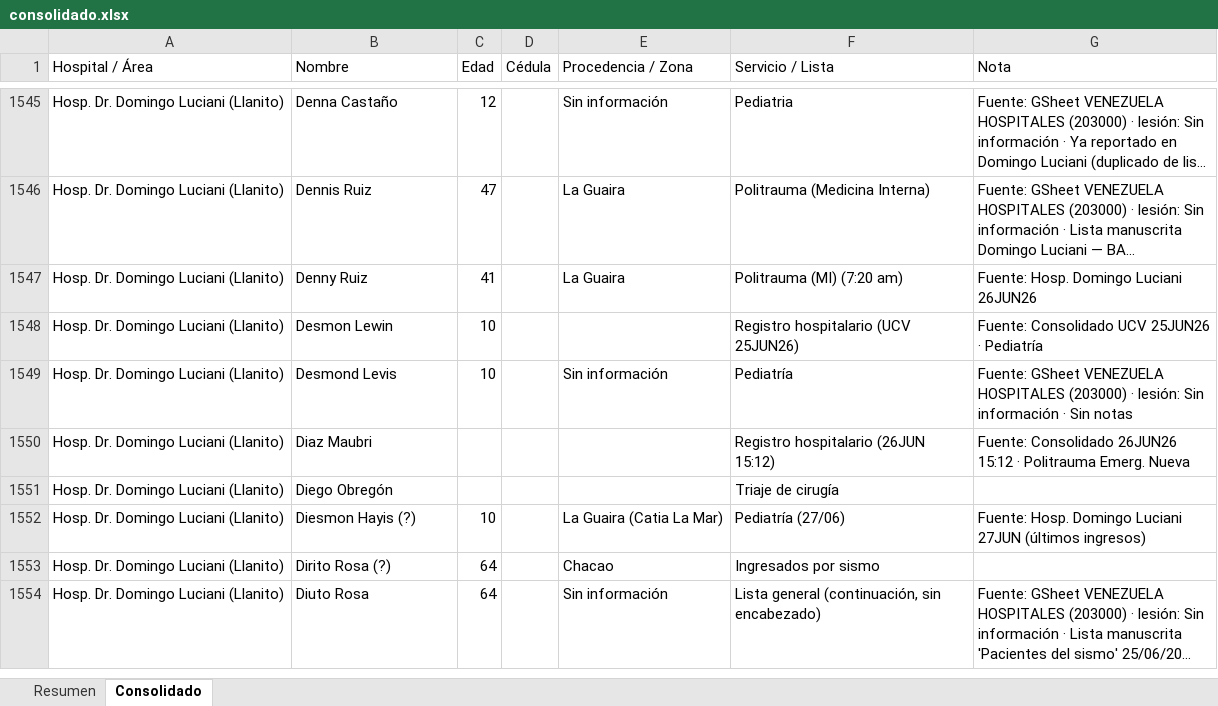
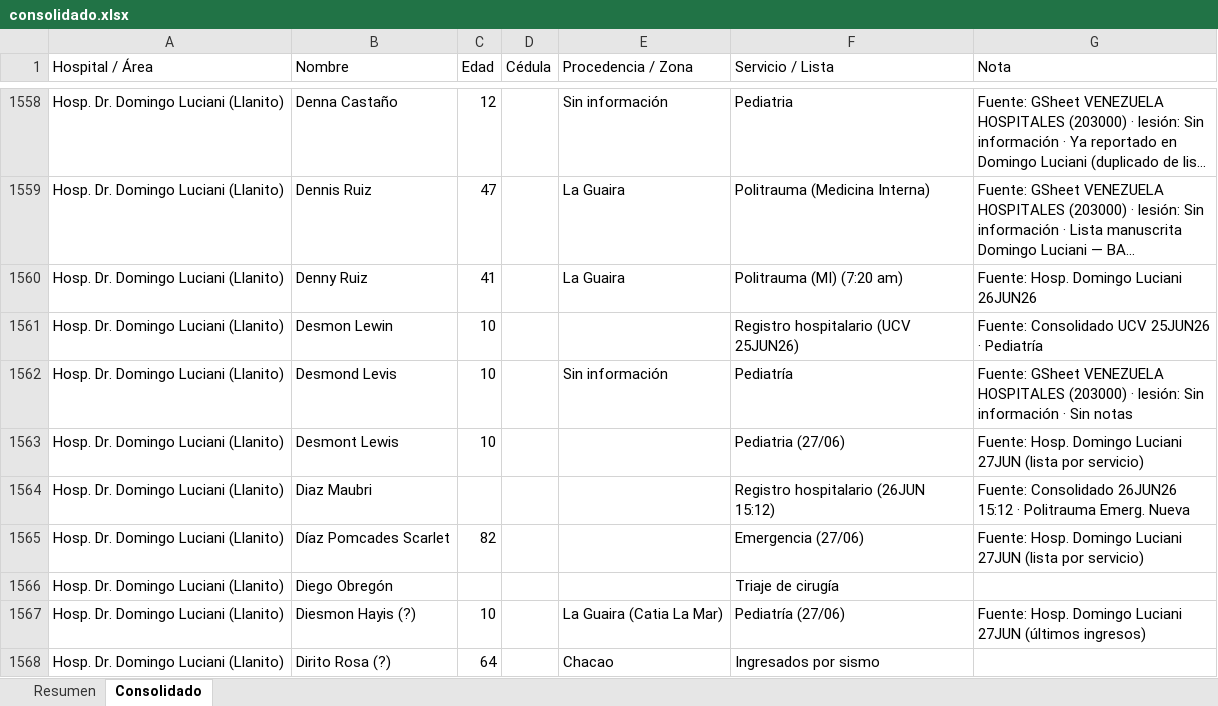
Before and after one commit to ecrespo/OCR-data_Terremoto_Venezuela_24062026, an Excel workbook: consolidado.xlsx, sheet Consolidado, drawn as a sheet; only a part is shown, gaps mark what is left out; the shorter side is filled out with more unchanged rows; long unchanged cells end in …; values as stored, in another font and other column widths than the file's, no cell formats; charts and pictures not drawn; the diff covers the shown part only; the diff names each change by its address in the sheet, - before the commit and + after, or states it on an @@ line.

Commit message:
Add patient lists for Hospital Domingo Luciani (27/06) with transcription. Update consolidated records with 111 new entries.

```diff
--- a/consolidado.xlsx (sheet Consolidado)
+++ b/consolidado.xlsx (sheet Consolidado)
+row 1563: Hosp. Dr. Domingo Luciani (Llanito) | Desmont Lewis | 10 |  |  | Pediatria (27/06) | Fuente: Hosp. Domingo Luciani 27JUN (lista por servicio)
+row 1565: Hosp. Dr. Domingo Luciani (Llanito) | Díaz Pomcades Scarlet | 82 |  |  | Emergencia (27/06) | Fuente: Hosp. Domingo Luciani 27JUN (lista por servicio)
```
Also changed, not shown: 52 added rows elsewhere in this sheet, sheet Resumen, cell formats, 6 other files.
